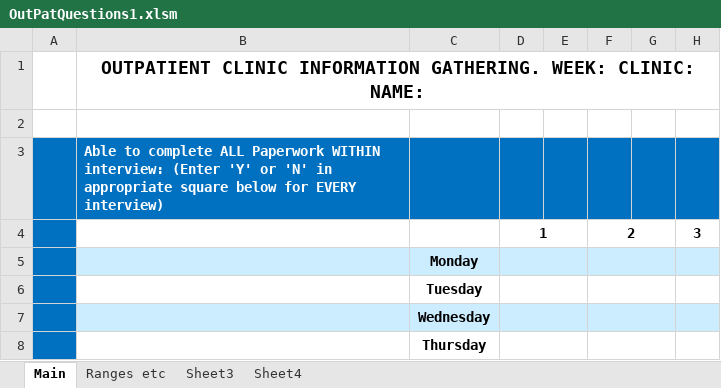
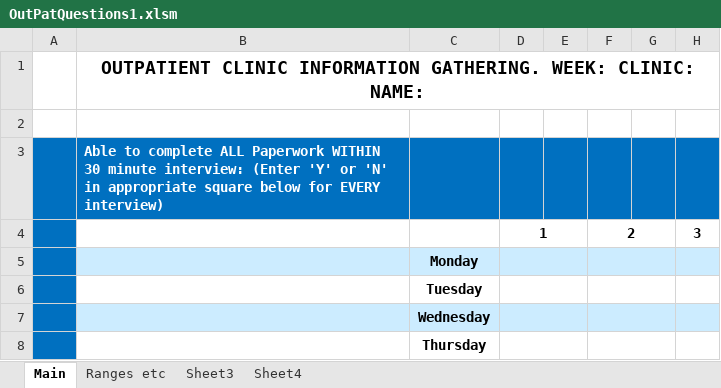
Before and after one commit to marcmentis/OutPatQuestions1, an Excel workbook: OutPatQuestions1.xlsm, sheet Main, drawn as a sheet; only a part is shown; values as stored, in another font and other column widths than the file's, no borders; the diff names each change by its address in the sheet, - before the commit and + after, or states it on an @@ line.

Commit message:
tweek instructions wip

```diff
--- a/OutPatQuestions1.xlsm (sheet Main)
+++ b/OutPatQuestions1.xlsm (sheet Main)
-B3: …Paperwork WITHIN interview: (Enter…
+B3: …Paperwork WITHIN 30 minute interview: (Enter…
```
